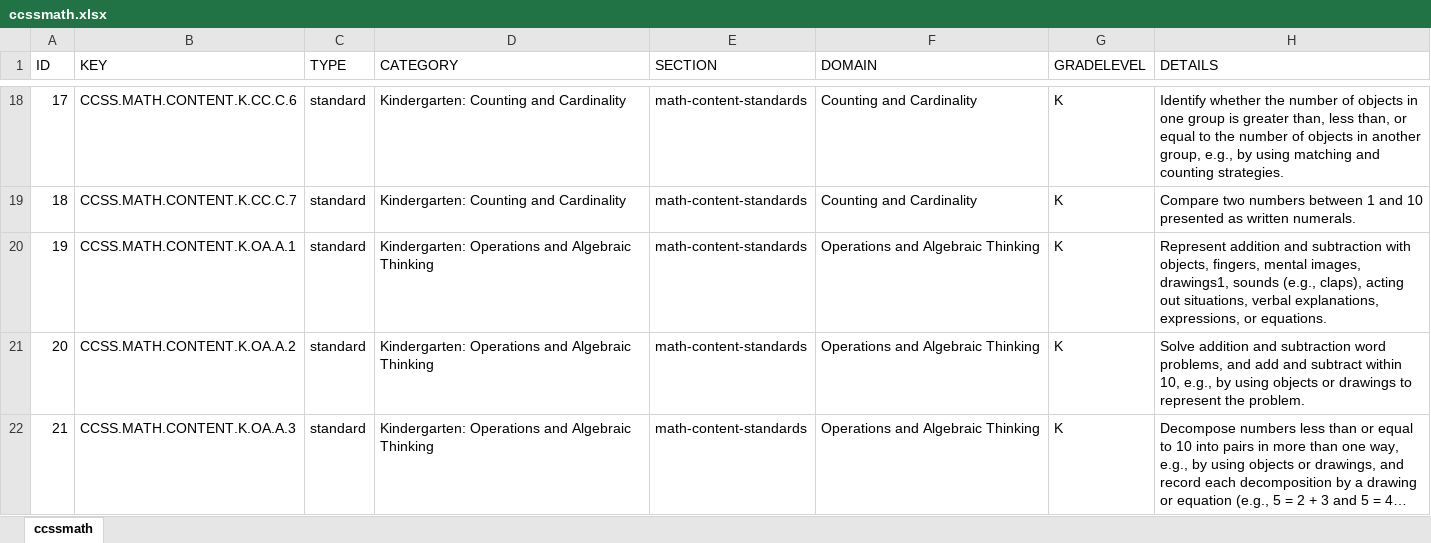
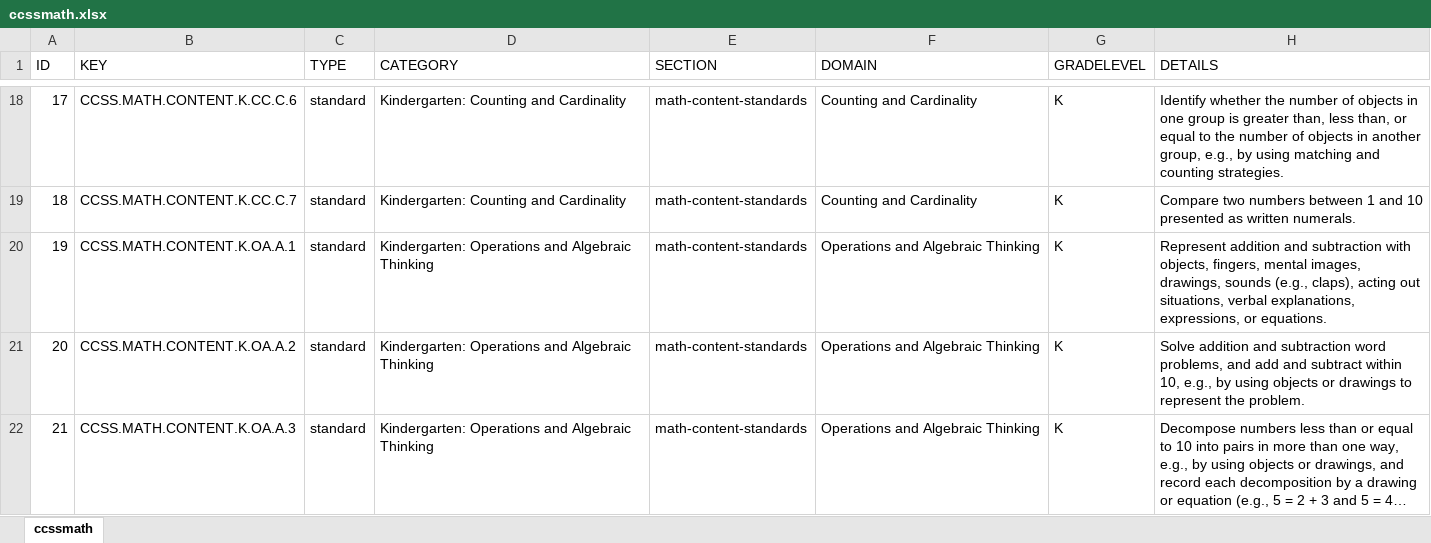
Before and after one commit to chihtu/ccssmath, an Excel workbook: workbooks/ccssmath.xlsx, sheet ccssmath, drawn as a sheet; only a part is shown, gaps mark what is left out; long unchanged cells end in …; values as stored, in another font and other column widths than the file's, no borders; charts and pictures not drawn; the diff names each change by its address in the sheet, - before the commit and + after, or states it on an @@ line.

```diff
--- a/workbooks/ccssmath.xlsx (sheet ccssmath)
+++ b/workbooks/ccssmath.xlsx (sheet ccssmath)
-H20 (DETAILS): …mental images, drawings1, sounds (e.g.,…
+H20 (DETAILS): …mental images, drawings, sounds (e.g.,…
```
Also changed, not shown: 1 other file.
